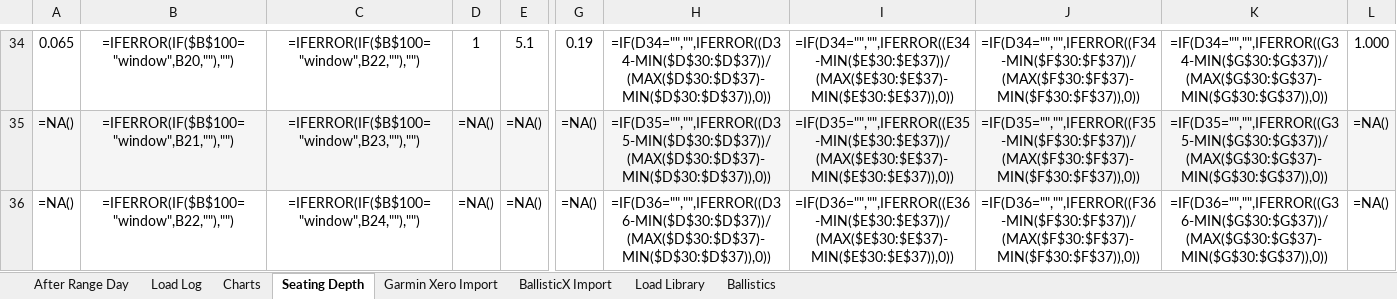
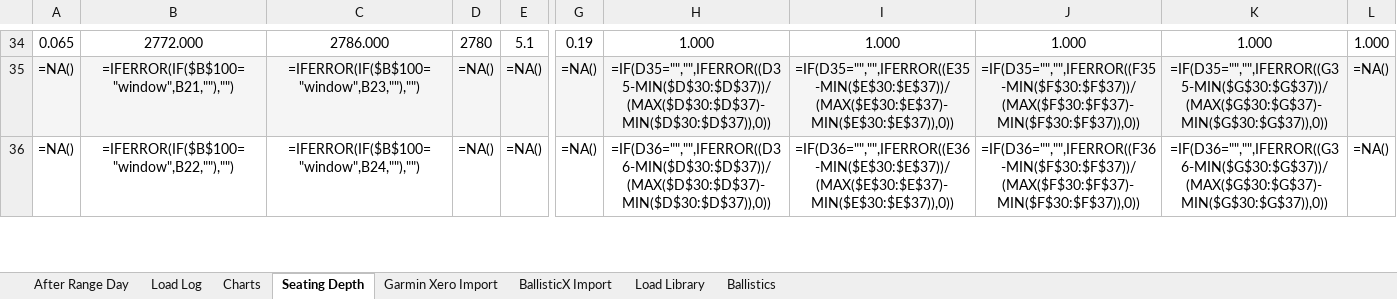
Before and after one commit to chadheidt/coldbore, an Excel workbook: app/resources/Loadscope - Demo Workbook.xlsx, sheet Seating Depth, drawn as a sheet; only a part is shown, gaps mark what is left out; values as stored, in another font and other column widths than the file's, no borders; formulas without a stored value are shown as written; charts and pictures and conditional formats not drawn; the diff covers the shown part only; the diff names each change by its address in the sheet, - before the commit and + after, or states it on an @@ line.

```diff
--- a/app/resources/Loadscope - Demo Workbook.xlsx (sheet Seating Depth)
+++ b/app/resources/Loadscope - Demo Workbook.xlsx (sheet Seating Depth)
-B34: =IFERROR(IF($B$100="window",B20,""),"")
+B34: 2772.000
-C34: =IFERROR(IF($B$100="window",B22,""),"")
+C34: 2786.000
-D34: 1
+D34: 2780
-H34: =IF(D34="","",IFERROR((D34-MIN($D$30:$D$37))/(MAX($D$30:$D$37)-MIN($D$30:$D$37)),0))
+H34: 1.000
-I34: =IF(D34="","",IFERROR((E34-MIN($E$30:$E$37))/(MAX($E$30:$E$37)-MIN($E$30:$E$37)),0))
+I34: 1.000
-J34: =IF(D34="","",IFERROR((F34-MIN($F$30:$F$37))/(MAX($F$30:$F$37)-MIN($F$30:$F$37)),0))
+J34: 1.000
-K34: =IF(D34="","",IFERROR((G34-MIN($G$30:$G$37))/(MAX($G$30:$G$37)-MIN($G$30:$G$37)),0))
+K34: 1.000
```
Also changed, not shown: 28 edited cells elsewhere in this sheet, sheet Charts, 1 other file.
